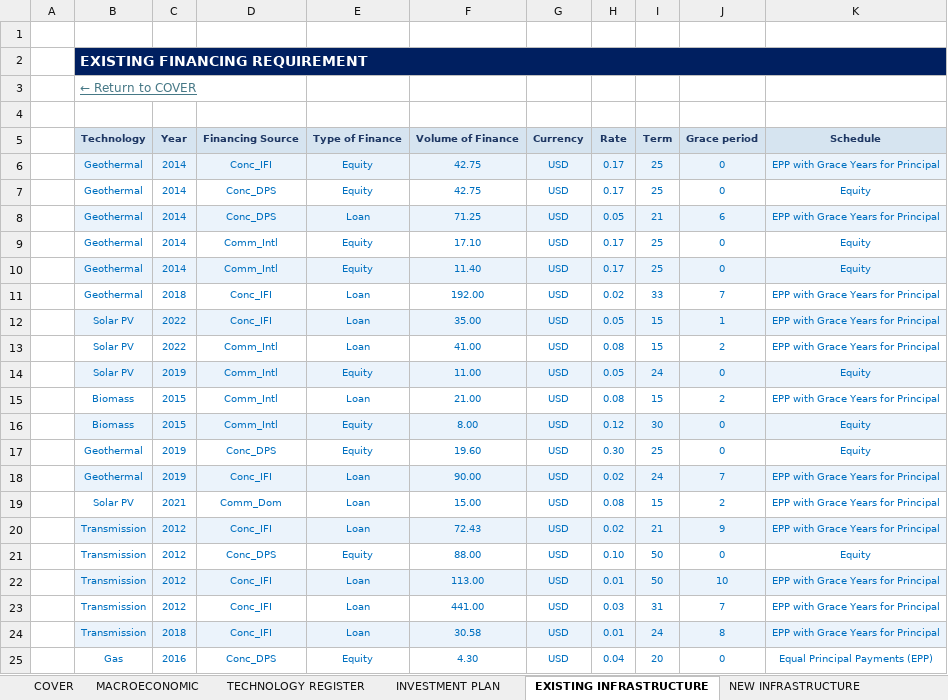
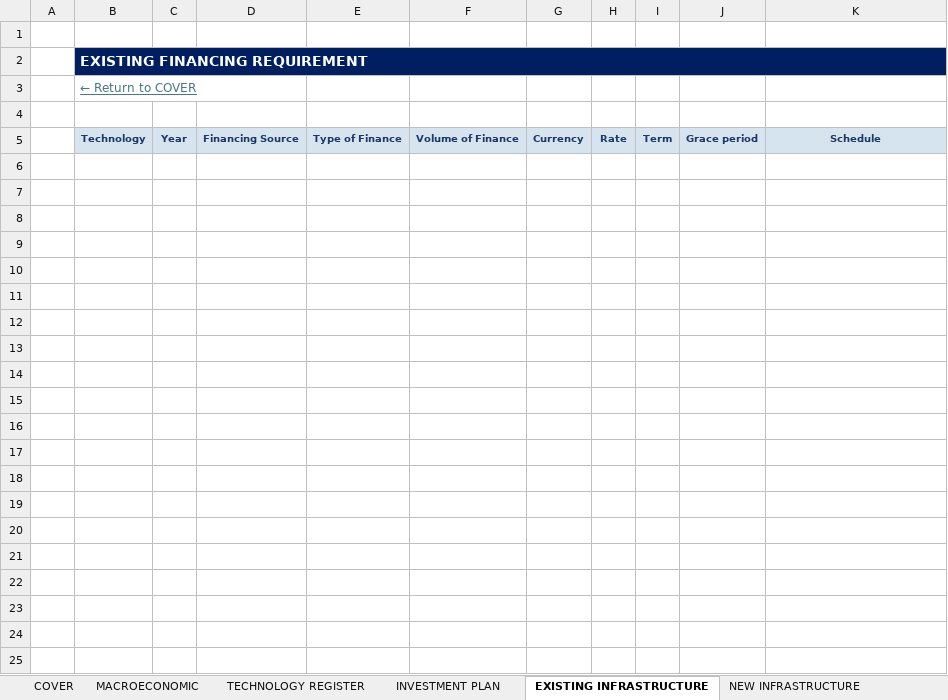
Before and after one commit to energy-modelling-tools/minfin, an Excel workbook: assets/MINFin Python Input File.xlsx, sheet EXISTING INFRASTRUCTURE, drawn as a sheet; only a part is shown; values as stored, in another font and other column widths than the file's, no borders; the diff covers the shown part only; the diff names each change by its address in the sheet, - before the commit and + after, or states it on an @@ line.

```diff
--- a/assets/MINFin Python Input File.xlsx (sheet EXISTING INFRASTRUCTURE)
+++ b/assets/MINFin Python Input File.xlsx (sheet EXISTING INFRASTRUCTURE)
-row 6:  | Geothermal | 2014 | Conc_IFI | Equity | 42.75 | USD | 0.17 | 25 | 0 | EPP with Grace Years for Principal
-row 7:  | Geothermal | 2014 | Conc_DPS | Equity | 42.75 | USD | 0.17 | 25 | 0 | Equity
-row 8:  | Geothermal | 2014 | Conc_DPS | Loan | 71.25 | USD | 0.05 | 21 | 6 | EPP with Grace Years for Principal
-row 9:  | Geothermal | 2014 | Comm_Intl | Equity | 17.10 | USD | 0.17 | 25 | 0 | Equity
-row 10:  | Geothermal | 2014 | Comm_Intl | Equity | 11.40 | USD | 0.17 | 25 | 0 | Equity
-row 11:  | Geothermal | 2018 | Conc_IFI | Loan | 192.00 | USD | 0.02 | 33 | 7 | EPP with Grace Years for Principal
-row 12:  | Solar PV | 2022 | Conc_IFI | Loan | 35.00 | USD | 0.05 | 15 | 1 | EPP with Grace Years for Principal
-row 13:  | Solar PV | 2022 | Comm_Intl | Loan | 41.00 | USD | 0.08 | 15 | 2 | EPP with Grace Years for Principal
-row 14:  | Solar PV | 2019 | Comm_Intl | Equity | 11.00 | USD | 0.05 | 24 | 0 | Equity
-row 15:  | Biomass | 2015 | Comm_Intl | Loan | 21.00 | USD | 0.08 | 15 | 2 | EPP with Grace Years for Principal
-row 16:  | Biomass | 2015 | Comm_Intl | Equity | 8.00 | USD | 0.12 | 30 | 0 | Equity
-row 17:  | Geothermal | 2019 | Conc_DPS | Equity | 19.60 | USD | 0.30 | 25 | 0 | Equity
-row 18:  | Geothermal | 2019 | Conc_IFI | Loan | 90.00 | USD | 0.02 | 24 | 7 | EPP with Grace Years for Principal
-row 19:  | Solar PV | 2021 | Comm_Dom | Loan | 15.00 | USD | 0.08 | 15 | 2 | EPP with Grace Years for Principal
-row 20:  | Transmission | 2012 | Conc_IFI | Loan | 72.43 | USD | 0.02 | 21 | 9 | EPP with Grace Years for Principal
-row 21:  | Transmission | 2012 | Conc_DPS | Equity | 88.00 | USD | 0.10 | 50 | 0 | Equity
-row 22:  | Transmission | 2012 | Conc_IFI | Loan | 113.00 | USD | 0.01 | 50 | 10 | EPP with Grace Years for Principal
-row 23:  | Transmission | 2012 | Conc_IFI | Loan | 441.00 | USD | 0.03 | 31 | 7 | EPP with Grace Years for Principal
-row 24:  | Transmission | 2018 | Conc_IFI | Loan | 30.58 | USD | 0.01 | 24 | 8 | EPP with Grace Years for Principal
-row 25:  | Gas | 2016 | Conc_DPS | Equity | 4.30 | USD | 0.04 | 20 | 0 | Equal Principal Payments (EPP)
```
Also changed, not shown: 162 removed rows elsewhere in this sheet, sheet PPA REVENUE, sheet INVESTMENT PLAN, sheet OTHER REVENUE, sheet WHOLESALE REVENUE, sheet NEW INFRASTRUCTURE, sheet MACROECONOMIC, 2 more sheets, formulas that keep their value.
